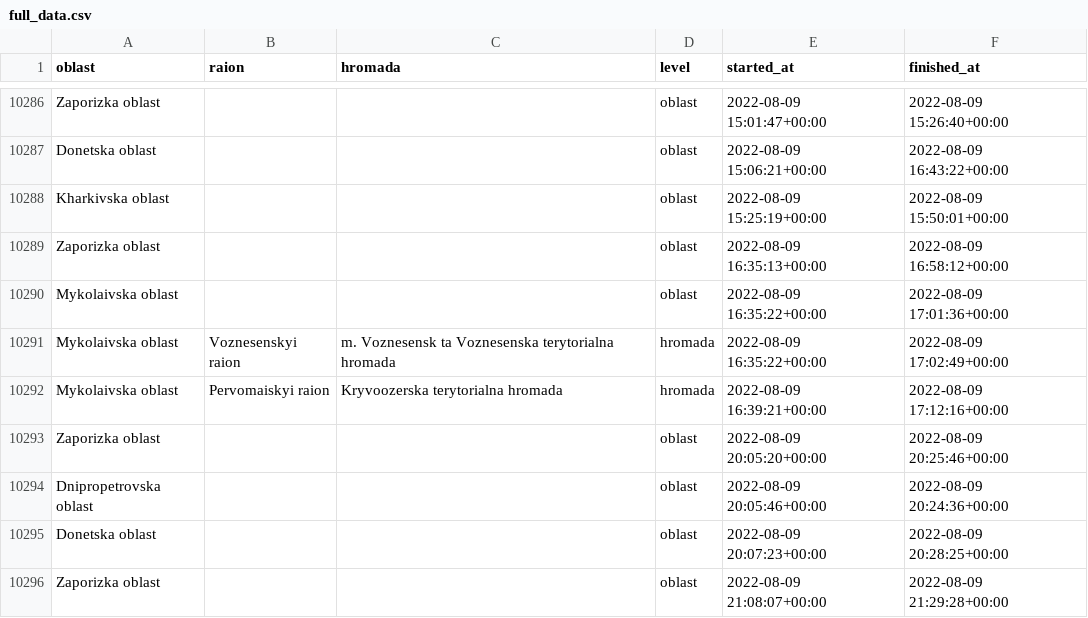
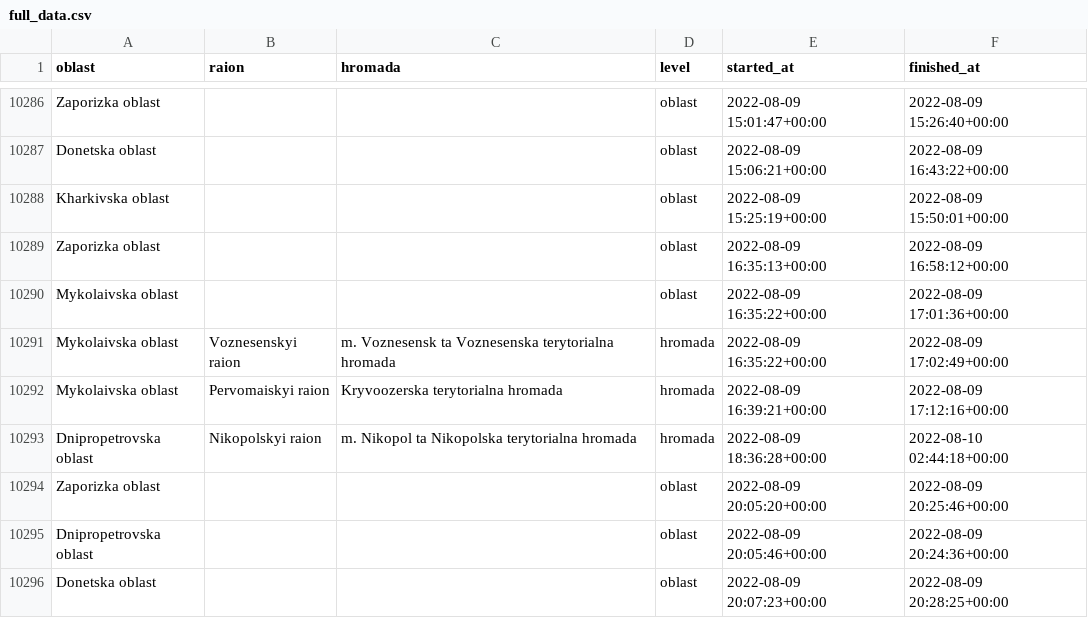
Before and after one commit to Vadimkin/ukrainian-air-raid-sirens-dataset, a CSV file: datasets/full_data.csv, drawn as a sheet; only a part is shown, gaps mark what is left out; the shorter side is filled out with more unchanged rows; the diff covers the shown part only; the diff names each change by its address in the sheet, - before the commit and + after, or states it on an @@ line.

```diff
--- a/datasets/full_data.csv
+++ b/datasets/full_data.csv
+row 10293: Dnipropetrovska oblast | Nikopolskyi raion | m. Nikopol ta Nikopolska terytorialna hromada | hromada | 2022-08-09 18:36:28+00:00 | 2022-08-10 02:44:18+00:00
```
Also changed, not shown: 33 added rows elsewhere in this file, datasets/oblasts_only.csv.
